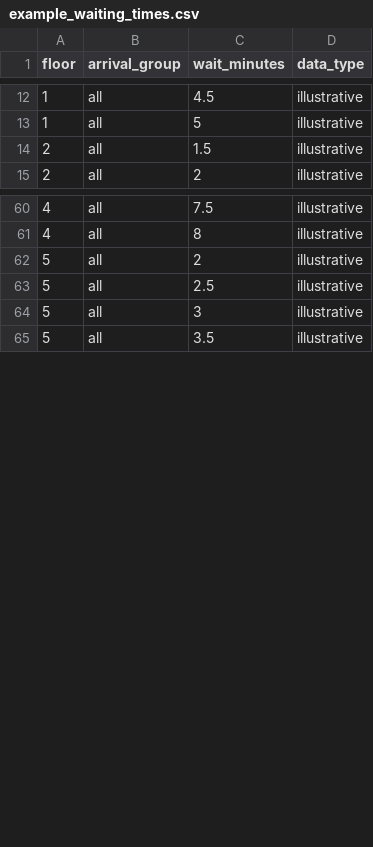
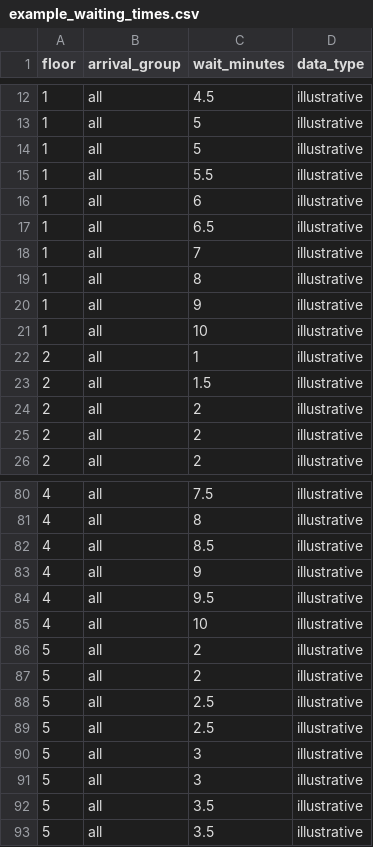
Before and after one commit to temikbeka-ww/narxoz-buffet, a CSV file: example_waiting_times.csv, drawn as a sheet; only a part is shown, gaps mark what is left out; the diff covers the shown part only; the diff names each change by its address in the sheet, - before the commit and + after, or states it on an @@ line.

```diff
--- a/example_waiting_times.csv
+++ b/example_waiting_times.csv
+row 14: 1 | all | 5 | illustrative
+row 15: 1 | all | 5.5 | illustrative
+row 16: 1 | all | 6 | illustrative
+row 17: 1 | all | 6.5 | illustrative
+row 18: 1 | all | 7 | illustrative
+row 19: 1 | all | 8 | illustrative
+row 20: 1 | all | 9 | illustrative
+row 21: 1 | all | 10 | illustrative
+row 22: 2 | all | 1 | illustrative
+row 24: 2 | all | 2 | illustrative
+row 25: 2 | all | 2 | illustrative
+row 82: 4 | all | 8.5 | illustrative
+row 83: 4 | all | 9 | illustrative
+row 84: 4 | all | 9.5 | illustrative
+row 85: 4 | all | 10 | illustrative
+row 86: 5 | all | 2 | illustrative
+row 89: 5 | all | 2.5 | illustrative
+row 91: 5 | all | 3 | illustrative
+row 92: 5 | all | 3.5 | illustrative
```
Also changed, not shown: 18 added rows, 9 removed rows and 2 edited cells elsewhere in this file, 2 other files.
